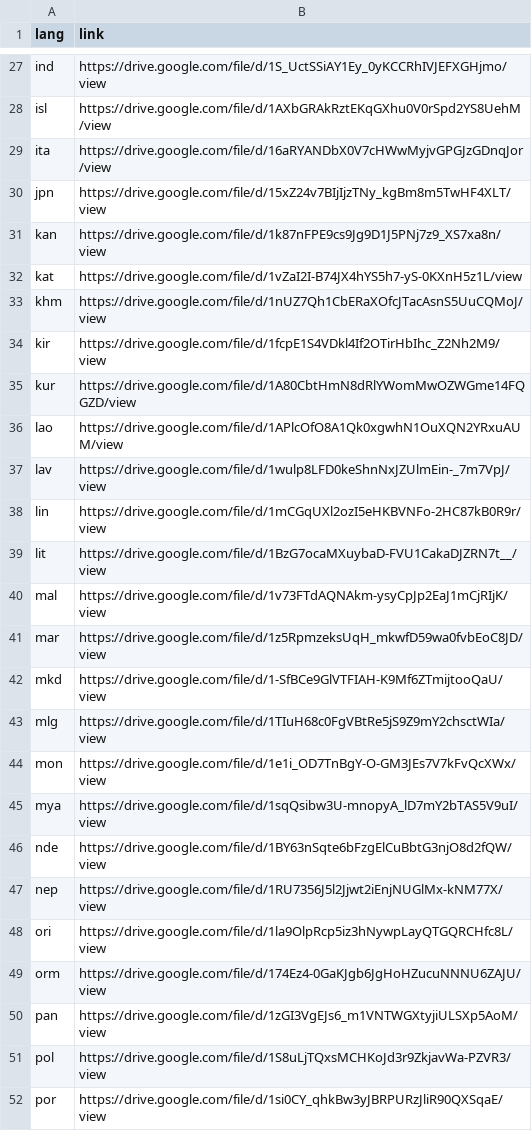
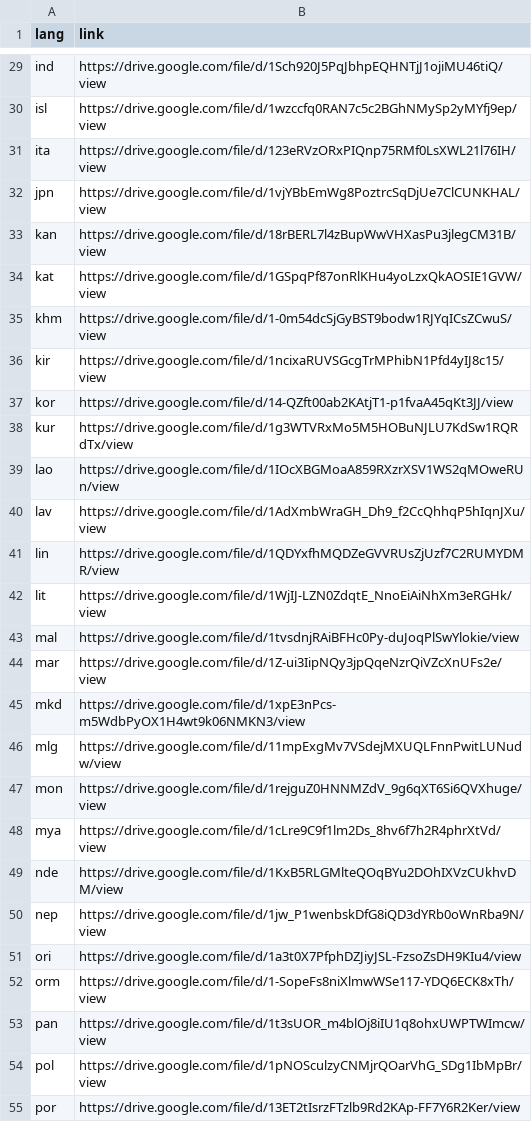
Before and after one commit to danielvarab/massive-summ, a TSV file: cc-urls.tsv, drawn as a sheet; only a part is shown, gaps mark what is left out; addresses are those after the commit; the diff covers the shown part only; the diff names each change by its address in the sheet, - before the commit and + after, or states it on an @@ line.

```diff
--- a/cc-urls.tsv
+++ b/cc-urls.tsv
-B29 (link): https://drive.google.com/file/d/1S_UctSSiAY1Ey_0yKCCRhIVJEFXGHjmo/view
+B29 (link): https://drive.google.com/file/d/1Sch920J5PqJbhpEQHNTjJ1ojiMU46tiQ/view
-B30 (link): https://drive.google.com/file/d/1AXbGRAkRztEKqGXhu0V0rSpd2YS8UehM/view
+B30 (link): https://drive.google.com/file/d/1wzccfq0RAN7c5c2BGhNMySp2yMYfj9ep/view
-B31 (link): https://drive.google.com/file/d/16aRYANDbX0V7cHWwMyjvGPGJzGDnqJor/view
+B31 (link): https://drive.google.com/file/d/123eRVzORxPIQnp75RMf0LsXWL21l76IH/view
-B32 (link): https://drive.google.com/file/d/15xZ24v7BIjIjzTNy_kgBm8m5TwHF4XLT/view
+B32 (link): https://drive.google.com/file/d/1vjYBbEmWg8PoztrcSqDjUe7ClCUNKHAL/view
-B33 (link): https://drive.google.com/file/d/1k87nFPE9cs9Jg9D1J5PNj7z9_XS7xa8n/view
+B33 (link): https://drive.google.com/file/d/18rBERL7l4zBupWwVHXasPu3jlegCM31B/view
-B34 (link): https://drive.google.com/file/d/1vZaI2I-B74JX4hYS5h7-yS-0KXnH5z1L/view
+B34 (link): https://drive.google.com/file/d/1GSpqPf87onRlKHu4yoLzxQkAOSIE1GVW/view
-B35 (link): https://drive.google.com/file/d/1nUZ7Qh1CbERaXOfcJTacAsnS5UuCQMoJ/view
+B35 (link): https://drive.google.com/file/d/1-0m54dcSjGyBST9bodw1RJYqICsZCwuS/view
-B36 (link): https://drive.google.com/file/d/1fcpE1S4VDkl4If2OTirHbIhc_Z2Nh2M9/view
+B36 (link): https://drive.google.com/file/d/1ncixaRUVSGcgTrMPhibN1Pfd4yIJ8c15/view
+row 37: kor | https://drive.google.com/file/d/14-QZft00ab2KAtjT1-p1fvaA45qKt3JJ/view
-B38 (link): https://drive.google.com/file/d/1A80CbtHmN8dRlYWomMwOZWGme14FQGZD/view
+B38 (link): https://drive.google.com/file/d/1g3WTVRxMo5M5HOBuNJLU7KdSw1RQRdTx/view
-B39 (link): https://drive.google.com/file/d/1APlcOfO8A1Qk0xgwhN1OuXQN2YRxuAUM/view
+B39 (link): https://drive.google.com/file/d/1IOcXBGMoaA859RXzrXSV1WS2qMOweRUn/view
-B40 (link): https://drive.google.com/file/d/1wulp8LFD0keShnNxJZUlmEin-_7m7VpJ/view
+B40 (link): https://drive.google.com/file/d/1AdXmbWraGH_Dh9_f2CcQhhqP5hIqnJXu/view
-B41 (link): https://drive.google.com/file/d/1mCGqUXl2ozI5eHKBVNFo-2HC87kB0R9r/view
+B41 (link): https://drive.google.com/file/d/1QDYxfhMQDZeGVVRUsZjUzf7C2RUMYDMR/view
-B42 (link): https://drive.google.com/file/d/1BzG7ocaMXuybaD-FVU1CakaDJZRN7t__/view
+B42 (link): https://drive.google.com/file/d/1WjIJ-LZN0ZdqtE_NnoEiAiNhXm3eRGHk/view
-B43 (link): https://drive.google.com/file/d/1v73FTdAQNAkm-ysyCpJp2EaJ1mCjRIjK/view
+B43 (link): https://drive.google.com/file/d/1tvsdnjRAiBFHc0Py-duJoqPlSwYlokie/view
-B44 (link): https://drive.google.com/file/d/1z5RpmzeksUqH_mkwfD59wa0fvbEoC8JD/view
+B44 (link): https://drive.google.com/file/d/1Z-ui3IipNQy3jpQqeNzrQiVZcXnUFs2e/view
-B45 (link): https://drive.google.com/file/d/1-SfBCe9GlVTFIAH-K9Mf6ZTmijtooQaU/view
+B45 (link): https://drive.google.com/file/d/1xpE3nPcs-m5WdbPyOX1H4wt9k06NMKN3/view
-B46 (link): https://drive.google.com/file/d/1TIuH68c0FgVBtRe5jS9Z9mY2chsctWIa/view
+B46 (link): https://drive.google.com/file/d/11mpExgMv7VSdejMXUQLFnnPwitLUNudw/view
-B47 (link): https://drive.google.com/file/d/1e1i_OD7TnBgY-O-GM3JEs7V7kFvQcXWx/view
+B47 (link): https://drive.google.com/file/d/1rejguZ0HNNMZdV_9g6qXT6Si6QVXhuge/view
-B48 (link): https://drive.google.com/file/d/1sqQsibw3U-mnopyA_lD7mY2bTAS5V9uI/view
+B48 (link): https://drive.google.com/file/d/1cLre9C9f1lm2Ds_8hv6f7h2R4phrXtVd/view
-B49 (link): https://drive.google.com/file/d/1BY63nSqte6bFzgElCuBbtG3njO8d2fQW/view
+B49 (link): https://drive.google.com/file/d/1KxB5RLGMlteQOqBYu2DOhIXVzCUkhvDM/view
-B50 (link): https://drive.google.com/file/d/1RU7356J5l2Jjwt2iEnjNUGlMx-kNM77X/view
+B50 (link): https://drive.google.com/file/d/1jw_P1wenbskDfG8iQD3dYRb0oWnRba9N/view
-B51 (link): https://drive.google.com/file/d/1la9OlpRcp5iz3hNywpLayQTGQRCHfc8L/view
+B51 (link): https://drive.google.com/file/d/1a3t0X7PfphDZJiyJSL-FzsoZsDH9KIu4/view
-B52 (link): https://drive.google.com/file/d/174Ez4-0GaKJgb6JgHoHZucuNNNU6ZAJU/view
+B52 (link): https://drive.google.com/file/d/1-SopeFs8niXlmwWSe117-YDQ6ECK8xTh/view
-B53 (link): https://drive.google.com/file/d/1zGI3VgEJs6_m1VNTWGXtyjiULSXp5AoM/view
+B53 (link): https://drive.google.com/file/d/1t3sUOR_m4blOj8iIU1q8ohxUWPTWImcw/view
-B54 (link): https://drive.google.com/file/d/1S8uLjTQxsMCHKoJd3r9ZkjavWa-PZVR3/view
+B54 (link): https://drive.google.com/file/d/1pNOSculzyCNMjrQOarVhG_SDg1IbMpBr/view
-B55 (link): https://drive.google.com/file/d/1si0CY_qhkBw3yJBRPURzJliR90QXSqaE/view
+B55 (link): https://drive.google.com/file/d/13ET2tIsrzFTzlb9Rd2KAp-FF7Y6R2Ker/view
```
Also changed, not shown: 2 added rows and 51 edited cells elsewhere in this file.
